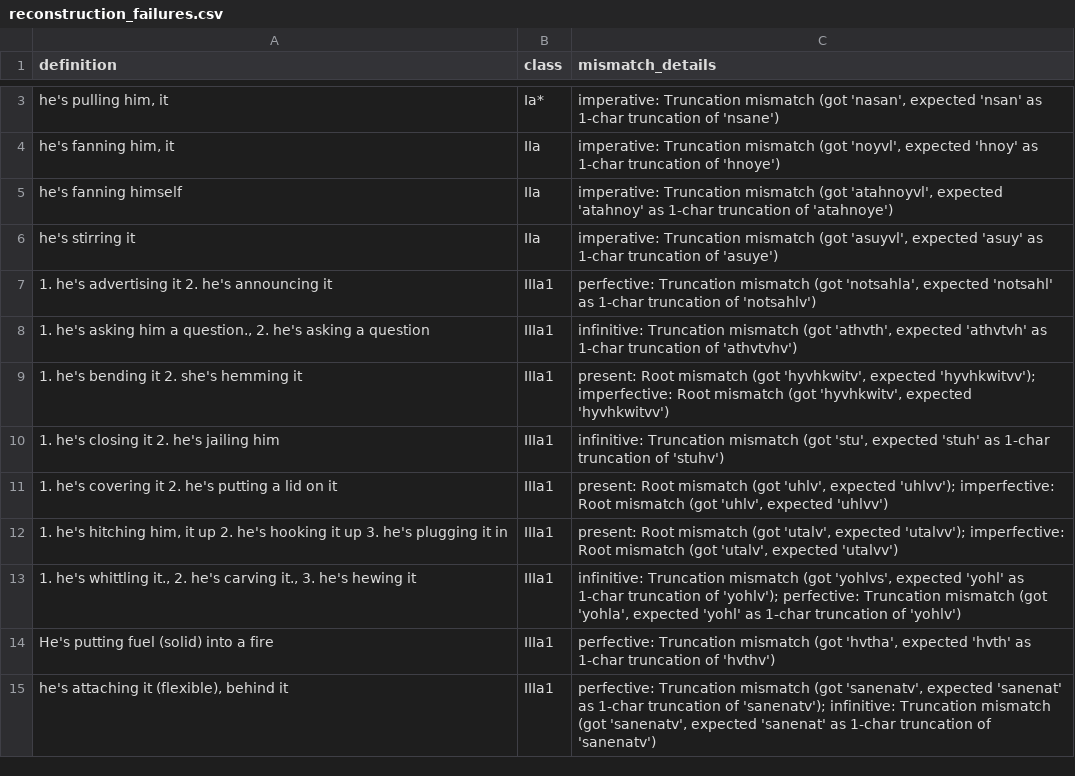
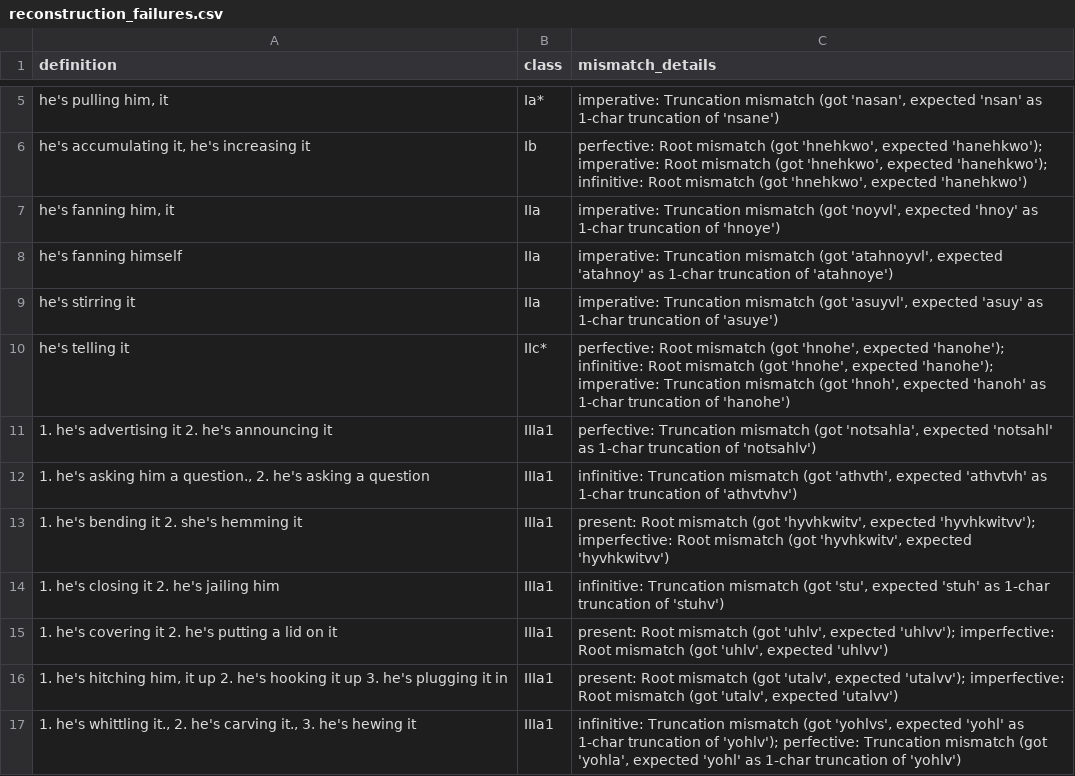
Before and after one commit to CharlieMcVicker/king-recreation, a CSV file: artifacts/reports/reconstruction_failures.csv, drawn as a sheet; only a part is shown, gaps mark what is left out; the shorter side is filled out with more unchanged rows; the diff covers the shown part only.

```diff
--- a/artifacts/reports/reconstruction_failures.csv
+++ b/artifacts/reports/reconstruction_failures.csv
@@ -3,2 +5,3 @@ definition,class,mismatch_details
 "he's pulling him, it",Ia*,"imperative: Truncation mismatch (got 'nasan', expected 'nsan' as 1-char truncation of 'nsane')"
+"he's accumulating it, he's increasing it",Ib,"perfective: Root mismatch (got 'hnehkwo', expected 'hanehkwo'); imperative: Root mismatch (got 'hnehkwo', expected 'hanehkwo'); infinitive: Root mismatch (got 'hnehkwo', expected 'hanehkwo')"
 "he's fanning him, it",IIa,"imperative: Truncation mismatch (got 'noyvl', expected 'hnoy' as 1-char truncation of 'hnoye')"
@@ -6,2 +9,3 @@ he's fanning himself,IIa,"imperative: Truncation mismatch (got 'atahnoyvl', expe
 he's stirring it,IIa,"imperative: Truncation mismatch (got 'asuyvl', expected 'asuy' as 1-char truncation of 'asuye')"
+he's telling it,IIc*,"perfective: Root mismatch (got 'hnohe', expected 'hanohe'); infinitive: Root mismatch (got 'hnohe', expected 'hanohe'); imperative: Truncation mismatch (got 'hnoh', expected 'hanoh' as 1-char truncation of 'hanohe')"
 1. he's advertising it  2. he's announcing it,IIIa1,"perfective: Truncation mismatch (got 'notsahla', expected 'notsahl' as 1-char truncation of 'notsahlv')"
```
Also changed, not shown: 6 added rows, 5 removed rows and 22 edited cells elsewhere in this file, artifacts/data/matches.csv, artifacts/data/stem_corpus.csv, 22 other files.
